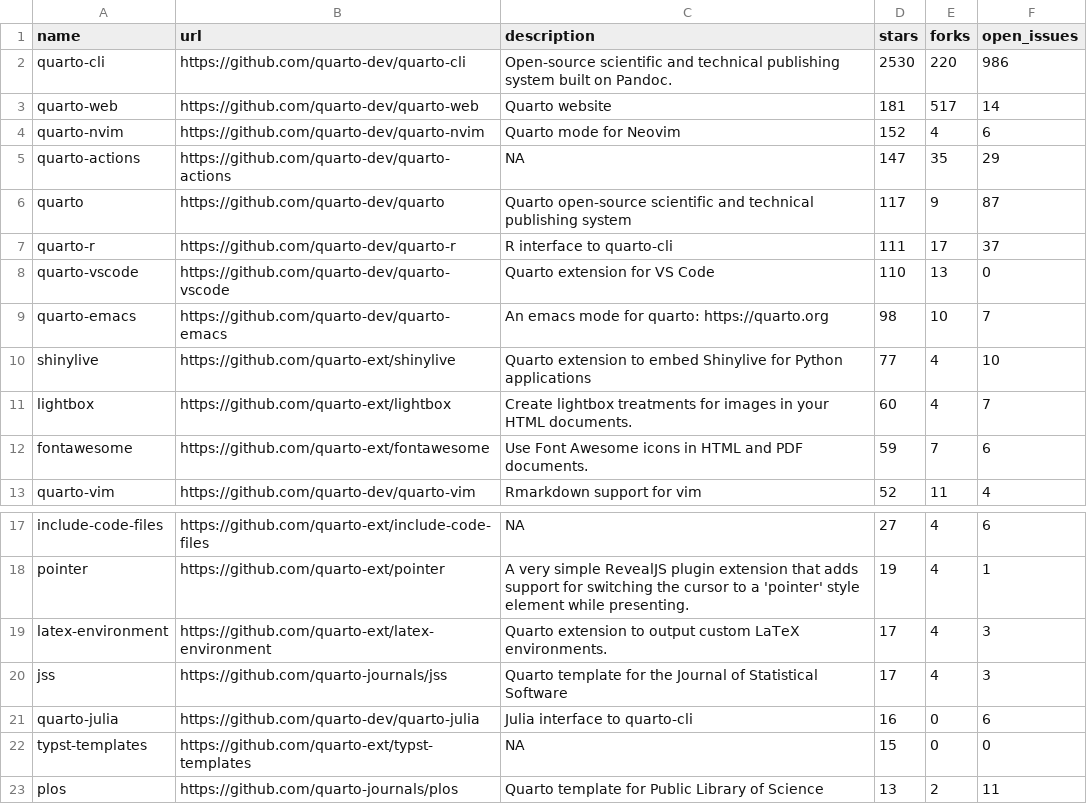
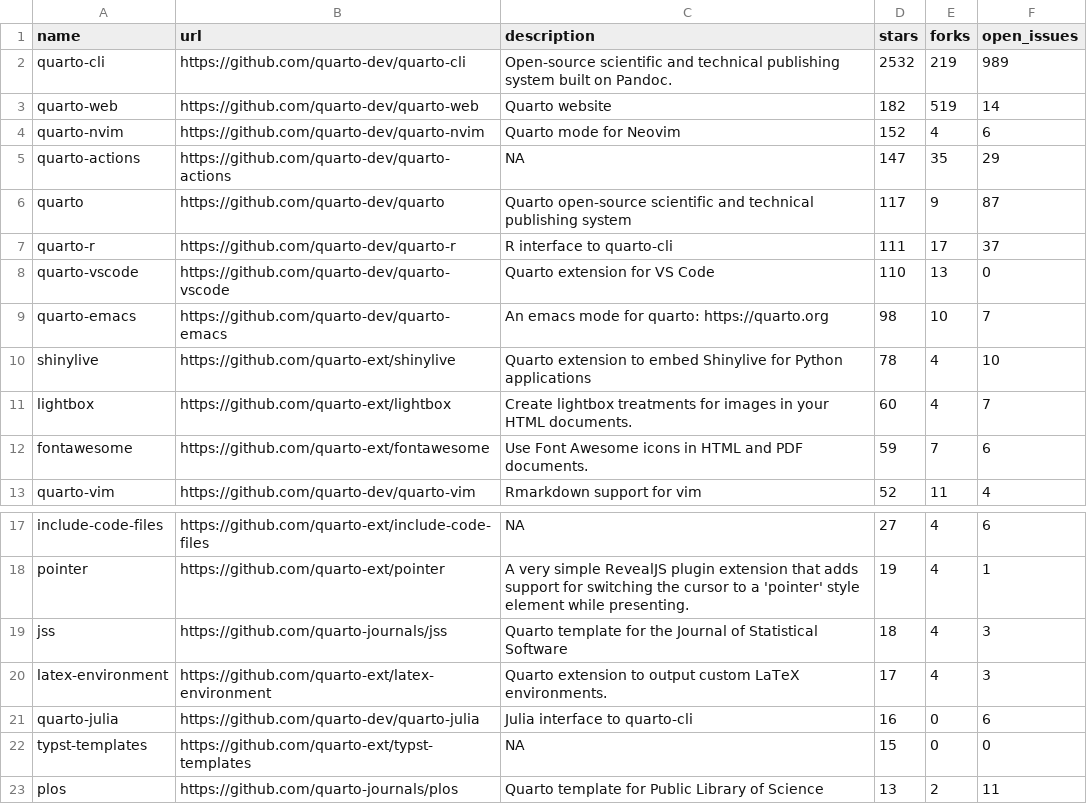
Before and after one commit to beatrizmilz/awesome-gha, a CSV file: 01-monitoring-quarto-repos/quarto_repos.csv, drawn as a sheet; only a part is shown, gaps mark what is left out.

```diff
--- a/01-monitoring-quarto-repos/quarto_repos.csv
+++ b/01-monitoring-quarto-repos/quarto_repos.csv
@@ -1,4 +1,4 @@
 name,url,description,stars,forks,open_issues
-quarto-cli,https://github.com/quarto-dev/quarto-cli,Open-source scientific and technical publishing system built on Pandoc.,2530,220,986
-quarto-web,https://github.com/quarto-dev/quarto-web,Quarto website,181,517,14
+quarto-cli,https://github.com/quarto-dev/quarto-cli,Open-source scientific and technical publishing system built on Pandoc.,2532,219,989
+quarto-web,https://github.com/quarto-dev/quarto-web,Quarto website,182,519,14
 quarto-nvim,https://github.com/quarto-dev/quarto-nvim,Quarto mode for Neovim,152,4,6
@@ -9,3 +9,3 @@ quarto-vscode,https://github.com/quarto-dev/quarto-vscode,Quarto extension for V
 quarto-emacs,https://github.com/quarto-dev/quarto-emacs,An emacs mode for quarto: https://quarto.org,98,10,7
-shinylive,https://github.com/quarto-ext/shinylive,Quarto extension to embed Shinylive for Python applications,77,4,10
+shinylive,https://github.com/quarto-ext/shinylive,Quarto extension to embed Shinylive for Python applications,78,4,10
 lightbox,https://github.com/quarto-ext/lightbox,Create lightbox treatments for images in your HTML documents.,60,4,7
@@ -18,4 +18,4 @@ include-code-files,https://github.com/quarto-ext/include-code-files,NA,27,4,6
 pointer,https://github.com/quarto-ext/pointer,A very simple RevealJS plugin extension that adds support for switching the cursor to a 'pointer' style element while presenting.,19,4,1
+jss,https://github.com/quarto-journals/jss,Quarto template for the Journal of Statistical Software,18,4,3
 latex-environment,https://github.com/quarto-ext/latex-environment,Quarto extension to output custom LaTeX environments.,17,4,3
-jss,https://github.com/quarto-journals/jss,Quarto template for the Journal of Statistical Software,17,4,3
 quarto-julia,https://github.com/quarto-dev/quarto-julia,Julia interface to quarto-cli,16,0,6
```
Also changed, not shown: 1 other file.
